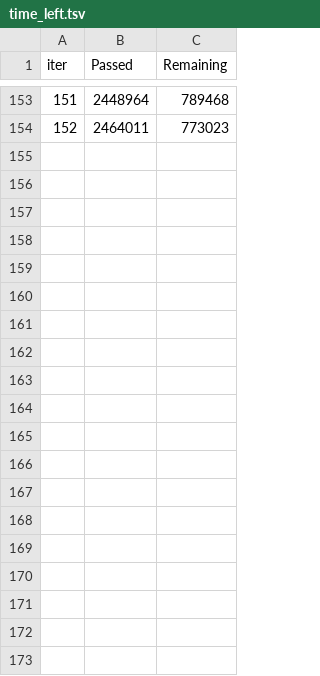
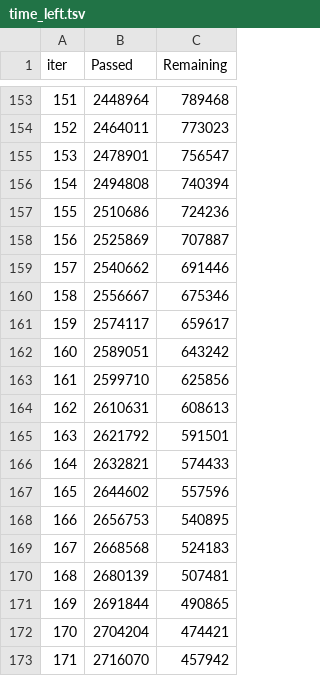
Before and after one commit to saurav193/capstone_BIBA, a TSV file: catboost_info/time_left.tsv, drawn as a sheet; only a part is shown, gaps mark what is left out; the diff covers the shown part only; the diff names each change by its address in the sheet, - before the commit and + after, or states it on an @@ line.

```diff
--- a/catboost_info/time_left.tsv
+++ b/catboost_info/time_left.tsv
+row 155: 153 | 2478901 | 756547
+row 156: 154 | 2494808 | 740394
+row 157: 155 | 2510686 | 724236
+row 158: 156 | 2525869 | 707887
+row 159: 157 | 2540662 | 691446
+row 160: 158 | 2556667 | 675346
+row 161: 159 | 2574117 | 659617
+row 162: 160 | 2589051 | 643242
+row 163: 161 | 2599710 | 625856
+row 164: 162 | 2610631 | 608613
+row 165: 163 | 2621792 | 591501
+row 166: 164 | 2632821 | 574433
+row 167: 165 | 2644602 | 557596
+row 168: 166 | 2656753 | 540895
+row 169: 167 | 2668568 | 524183
+row 170: 168 | 2680139 | 507481
+row 171: 169 | 2691844 | 490865
+row 172: 170 | 2704204 | 474421
+row 173: 171 | 2716070 | 457942
```
Also changed, not shown: 23 added rows elsewhere in this file, catboost_info/learn_error.tsv, 5 other files.
